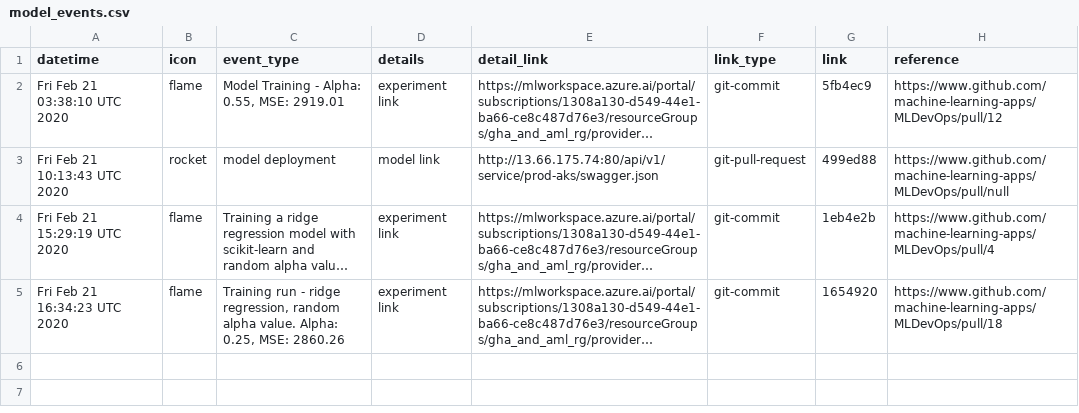
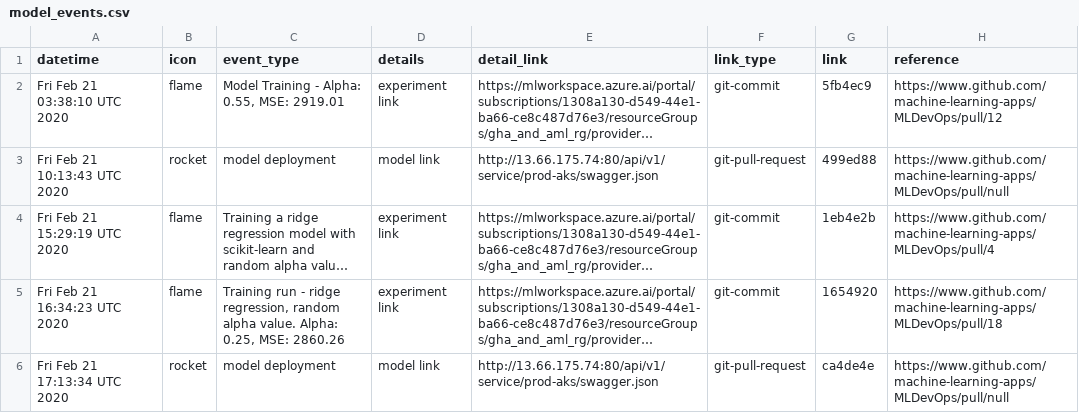
Before and after one commit to machine-learning-apps/MLDevOps, a CSV file: project/model_events.csv, drawn as a sheet; long unchanged cells end in …; the diff names each change by its address in the sheet, - before the commit and + after, or states it on an @@ line.

Commit message:
Add new deployment

```diff
--- a/project/model_events.csv
+++ b/project/model_events.csv
+row 6: Fri Feb 21 17:13:34 UTC 2020 | rocket | model deployment | model link | http://13.66.175.74:80/api/v1/service/prod-aks/swagger.json | git-pull-request | ca4de4e | https://www.github.com/machine-learning-apps/MLDevOps/pull/null
```
